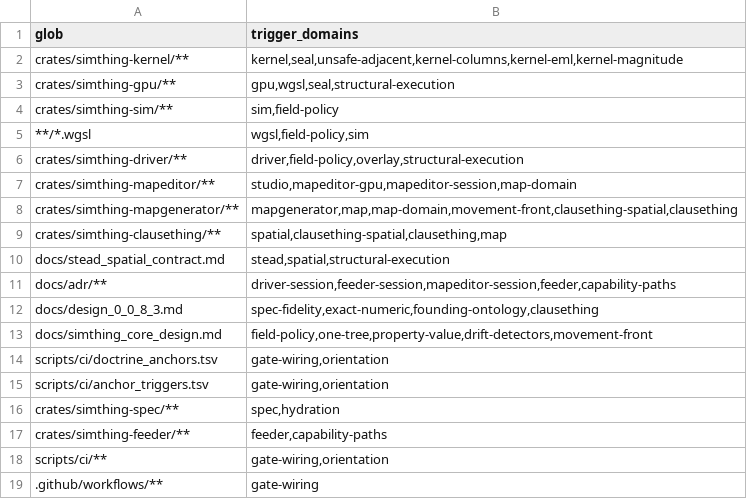
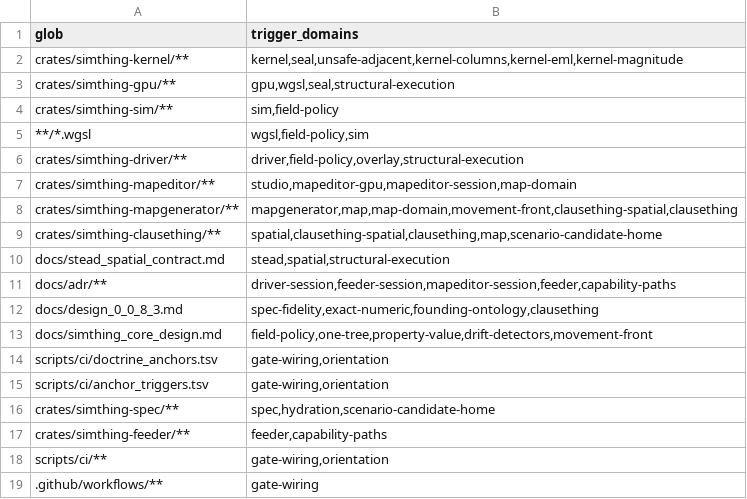
Before and after one commit to khorum08/SimThing, a TSV file: scripts/ci/anchor_triggers.tsv, drawn as a sheet.

```diff
--- a/scripts/ci/anchor_triggers.tsv
+++ b/scripts/ci/anchor_triggers.tsv
@@ -8,3 +8,3 @@ crates/simthing-mapeditor/**	studio,mapeditor-gpu,mapeditor-session,map-domain
 crates/simthing-mapgenerator/**	mapgenerator,map,map-domain,movement-front,clausething-spatial,clausething
-crates/simthing-clausething/**	spatial,clausething-spatial,clausething,map
+crates/simthing-clausething/**	spatial,clausething-spatial,clausething,map,scenario-candidate-home
 docs/stead_spatial_contract.md	stead,spatial,structural-execution
@@ -15,3 +15,3 @@ scripts/ci/doctrine_anchors.tsv	gate-wiring,orientation
 scripts/ci/anchor_triggers.tsv	gate-wiring,orientation
-crates/simthing-spec/**	spec,hydration
+crates/simthing-spec/**	spec,hydration,scenario-candidate-home
 crates/simthing-feeder/**	feeder,capability-paths
```
Also changed, not shown: scripts/ci/doctrine_anchors.tsv, 1 other file.
